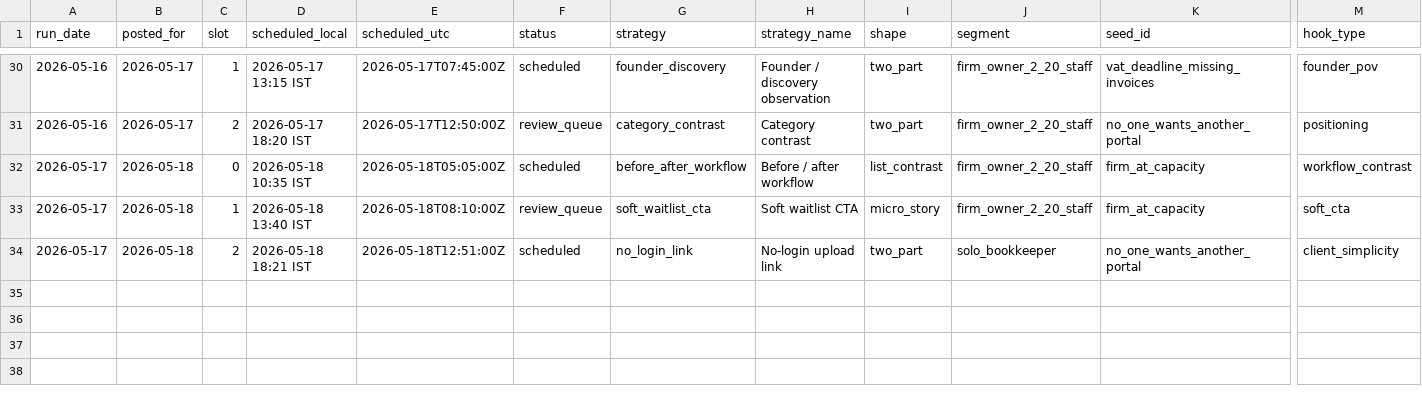
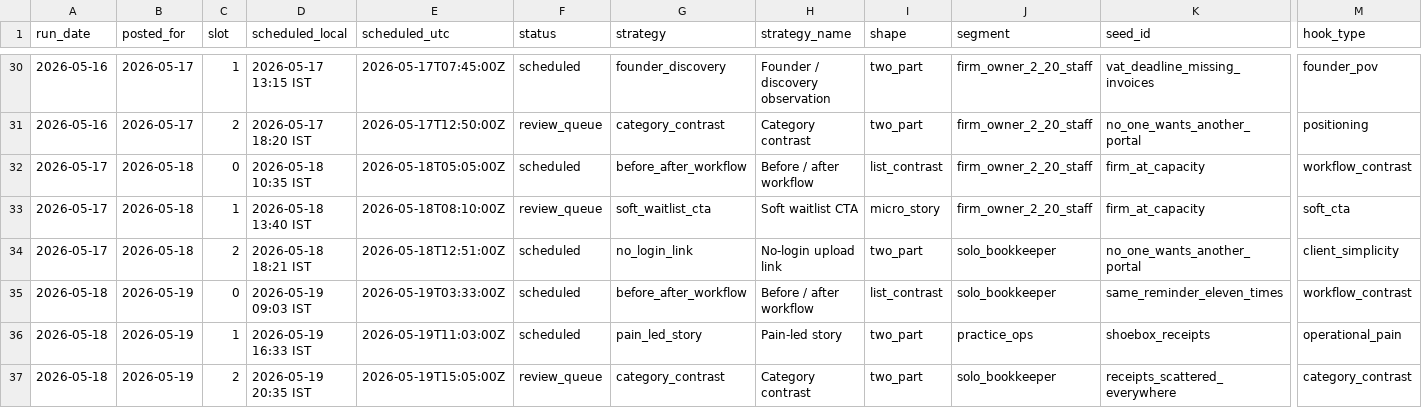
Before and after one commit to saisharan0103/chasedesk-content-engine, a CSV file: logs/metrics.csv, drawn as a sheet; only a part is shown, gaps mark what is left out; rows hold the shown columns only; the diff names each change by its address in the sheet, - before the commit and + after, or states it on an @@ line.

```diff
--- a/logs/metrics.csv
+++ b/logs/metrics.csv
+row 35: 2026-05-18 | 2026-05-19 | 0 | 2026-05-19 09:03 IST | 2026-05-19T03:33:00Z | scheduled | before_after_workflow | Before / after workflow | list_contrast | solo_bookkeeper | same_reminder_eleven_times | workflow_contrast
+row 36: 2026-05-18 | 2026-05-19 | 1 | 2026-05-19 16:33 IST | 2026-05-19T11:03:00Z | scheduled | pain_led_story | Pain-led story | two_part | practice_ops | shoebox_receipts | operational_pain
+row 37: 2026-05-18 | 2026-05-19 | 2 | 2026-05-19 20:35 IST | 2026-05-19T15:05:00Z | review_queue | category_contrast | Category contrast | two_part | solo_bookkeeper | receipts_scattered_everywhere | category_contrast
```
Also changed, not shown: 4 other files.
